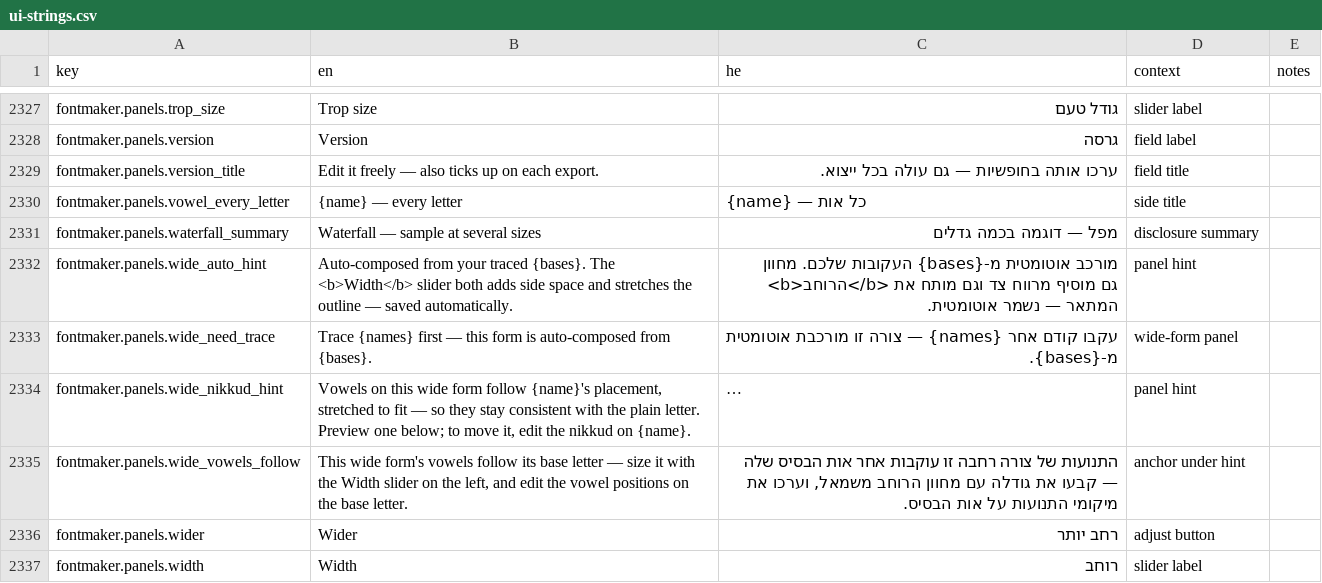
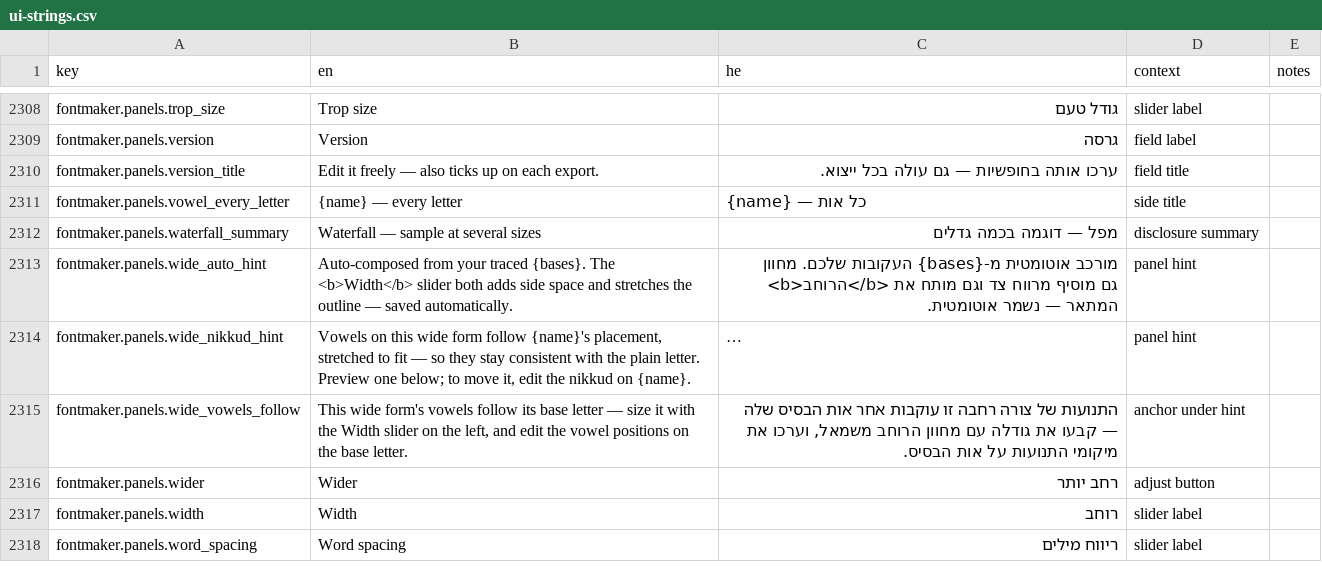
Before and after one commit to Hbleiberg/Hebrew_Blender, a CSV file: locales/ui-strings.csv, drawn as a sheet; only a part is shown, gaps mark what is left out; the shorter side is filled out with more unchanged rows; long unchanged cells end in …; the diff covers the shown part only; the diff names each change by its address in the sheet, - before the commit and + after, or states it on an @@ line.

```diff
--- a/locales/ui-strings.csv
+++ b/locales/ui-strings.csv
-row 2333: fontmaker.panels.wide_need_trace | Trace {names} first — this form is auto-composed from {bases}. | עקבו קודם אחר {names} — צורה זו מורכבת אוטומטית מ-{bases}. | wide-form panel
```
Also changed, not shown: 19 removed rows elsewhere in this file, 2 other files.
